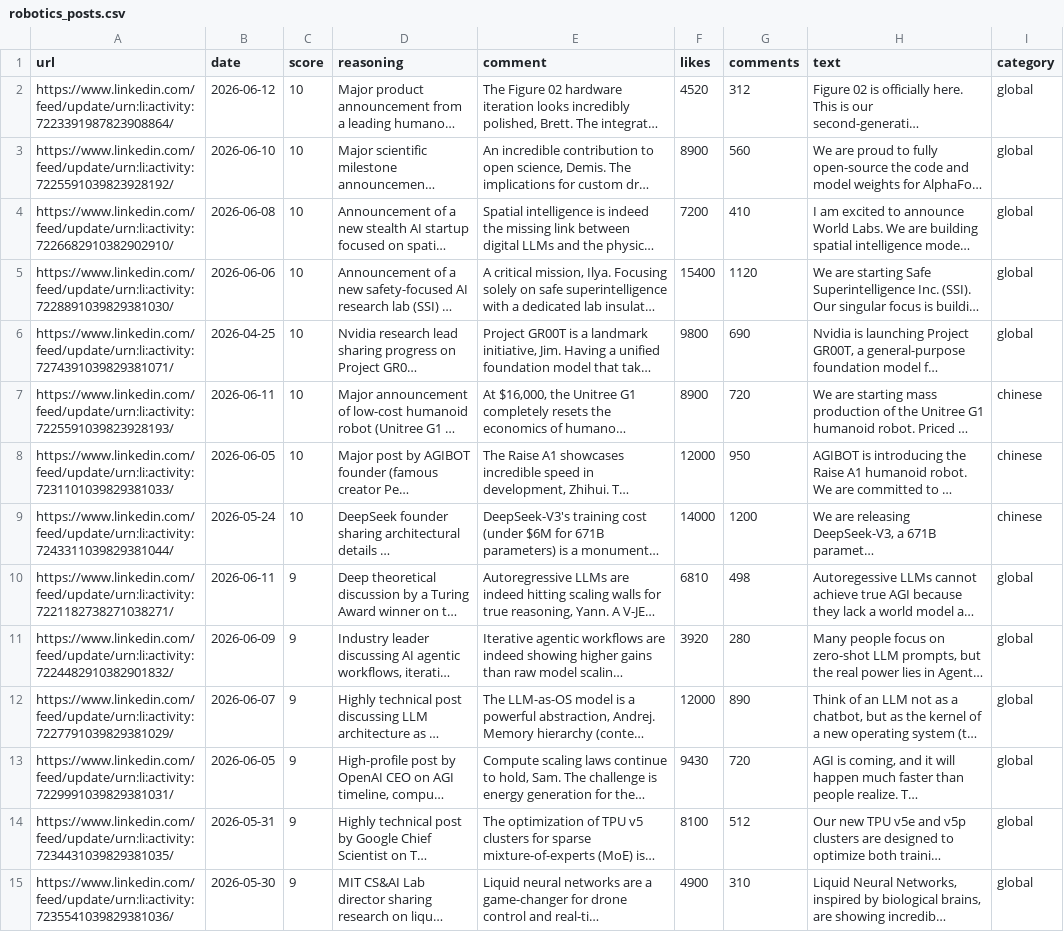
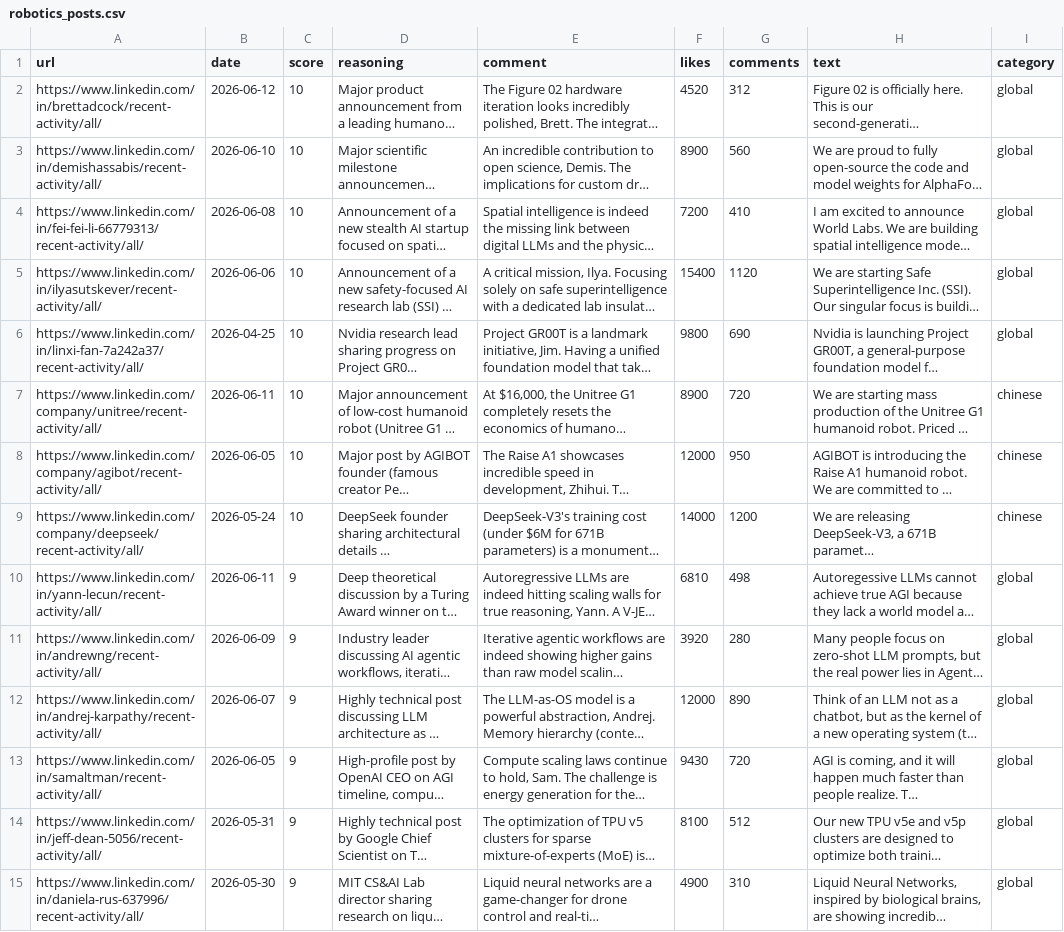
Before and after one commit to shivanknarula/linkedpostgen, a CSV file: robotics_posts.csv, drawn as a sheet; only a part is shown; long unchanged cells end in …; the diff covers the shown part only; the diff names each change by its address in the sheet, - before the commit and + after, or states it on an @@ line.

Commit message:
fix: change mock post URLs to active recent activity feed pages of authors to guarantee loading

```diff
--- a/robotics_posts.csv
+++ b/robotics_posts.csv
-A2 (url): https://www.linkedin.com/feed/update/urn:li:activity:7223391987823908864/
+A2 (url): https://www.linkedin.com/in/brettadcock/recent-activity/all/
-A3 (url): https://www.linkedin.com/feed/update/urn:li:activity:7225591039823928192/
+A3 (url): https://www.linkedin.com/in/demishassabis/recent-activity/all/
-A4 (url): https://www.linkedin.com/feed/update/urn:li:activity:7226682910382902910/
+A4 (url): https://www.linkedin.com/in/fei-fei-li-66779313/recent-activity/all/
-A5 (url): https://www.linkedin.com/feed/update/urn:li:activity:7228891039829381030/
+A5 (url): https://www.linkedin.com/in/ilyasutskever/recent-activity/all/
-A6 (url): https://www.linkedin.com/feed/update/urn:li:activity:7274391039829381071/
+A6 (url): https://www.linkedin.com/in/linxi-fan-7a242a37/recent-activity/all/
-A7 (url): https://www.linkedin.com/feed/update/urn:li:activity:7225591039823928193/
+A7 (url): https://www.linkedin.com/company/unitree/recent-activity/all/
-A8 (url): https://www.linkedin.com/feed/update/urn:li:activity:7231101039829381033/
+A8 (url): https://www.linkedin.com/company/agibot/recent-activity/all/
-A9 (url): https://www.linkedin.com/feed/update/urn:li:activity:7243311039829381044/
+A9 (url): https://www.linkedin.com/company/deepseek/recent-activity/all/
-A10 (url): https://www.linkedin.com/feed/update/urn:li:activity:7221182738271038271/
+A10 (url): https://www.linkedin.com/in/yann-lecun/recent-activity/all/
-A11 (url): https://www.linkedin.com/feed/update/urn:li:activity:7224482910382901832/
+A11 (url): https://www.linkedin.com/in/andrewng/recent-activity/all/
-A12 (url): https://www.linkedin.com/feed/update/urn:li:activity:7227791039829381029/
+A12 (url): https://www.linkedin.com/in/andrej-karpathy/recent-activity/all/
-A13 (url): https://www.linkedin.com/feed/update/urn:li:activity:7229991039829381031/
+A13 (url): https://www.linkedin.com/in/samaltman/recent-activity/all/
-A14 (url): https://www.linkedin.com/feed/update/urn:li:activity:7234431039829381035/
+A14 (url): https://www.linkedin.com/in/jeff-dean-5056/recent-activity/all/
-A15 (url): https://www.linkedin.com/feed/update/urn:li:activity:7235541039829381036/
+A15 (url): https://www.linkedin.com/in/daniela-rus-637996/recent-activity/all/
```
Also changed, not shown: 57 edited cells elsewhere in this file, 1 other file.
